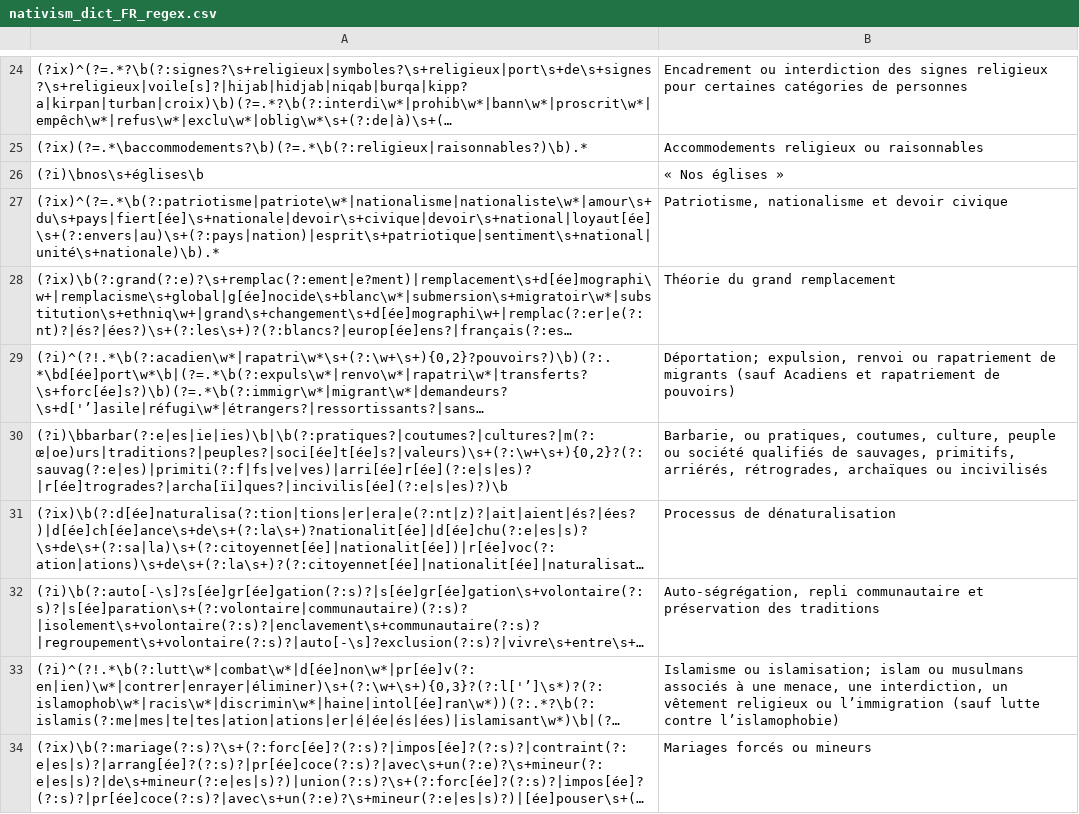
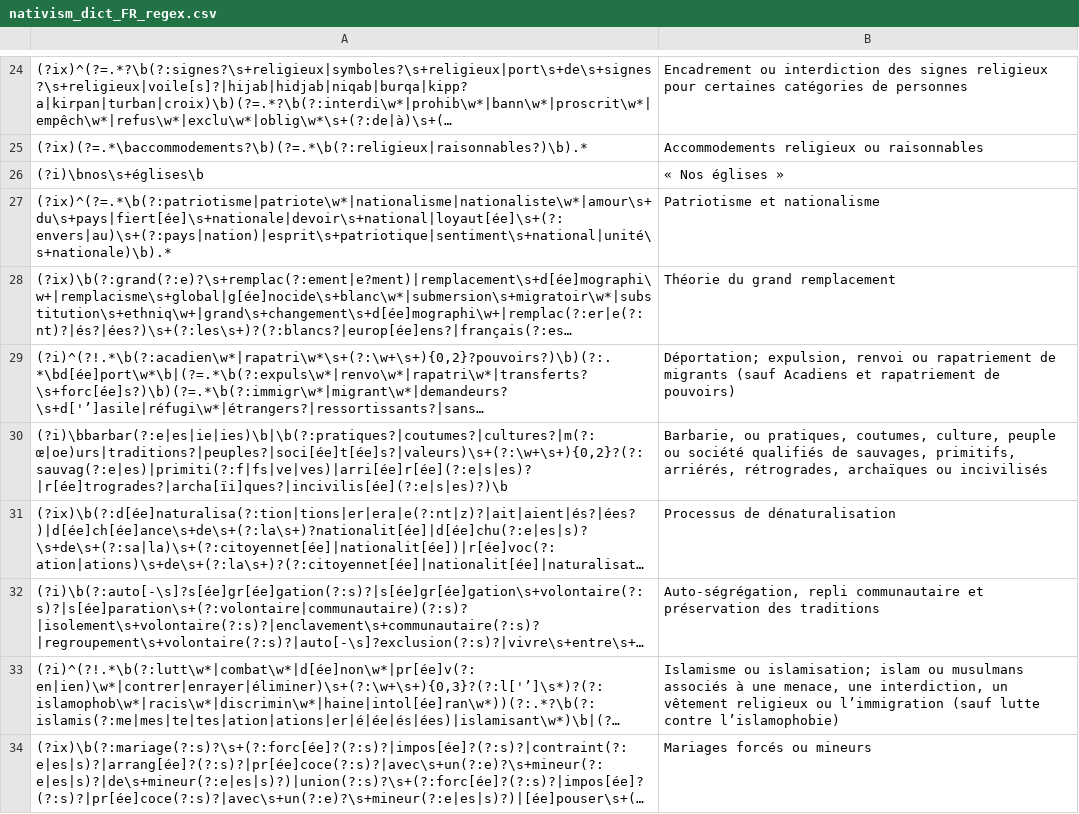
Before and after one commit to Laurempirique/nativism-canada-lexical-dictionaries, a CSV file: nativism_dict_FR_regex.csv, drawn as a sheet; only a part is shown, gaps mark what is left out; long unchanged cells end in …; the diff names each change by its address in the sheet, - before the commit and + after, or states it on an @@ line.

Commit message:
FR : patriotisme, retrait de devoir civique

```diff
--- a/nativism_dict_FR_regex.csv
+++ b/nativism_dict_FR_regex.csv
-A27: (?ix)^(?=.*\b(?:patriotisme|patriote\w*|nationalisme|nationaliste\w*|amour\s+du\s+pays|fiert[ée]\s+nationale|devoir\s+civique|devoir\s+national|loyaut[ée]\s+(?:envers|au)\s+(?:pays|nation)|esprit\s+patriotique|sentiment\s+national|unité\s+nationale)\b).*
+A27: (?ix)^(?=.*\b(?:patriotisme|patriote\w*|nationalisme|nationaliste\w*|amour\s+du\s+pays|fiert[ée]\s+nationale|devoir\s+national|loyaut[ée]\s+(?:envers|au)\s+(?:pays|nation)|esprit\s+patriotique|sentiment\s+national|unité\s+nationale)\b).*
-B27: Patriotisme, nationalisme et devoir civique
+B27: Patriotisme et nationalisme
```
